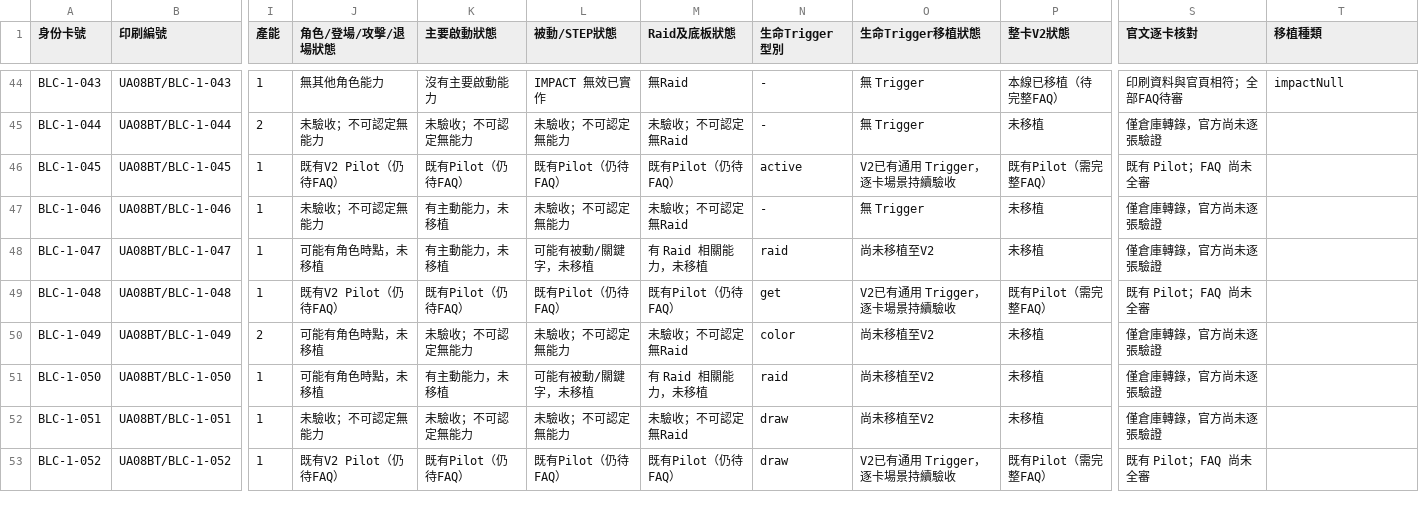
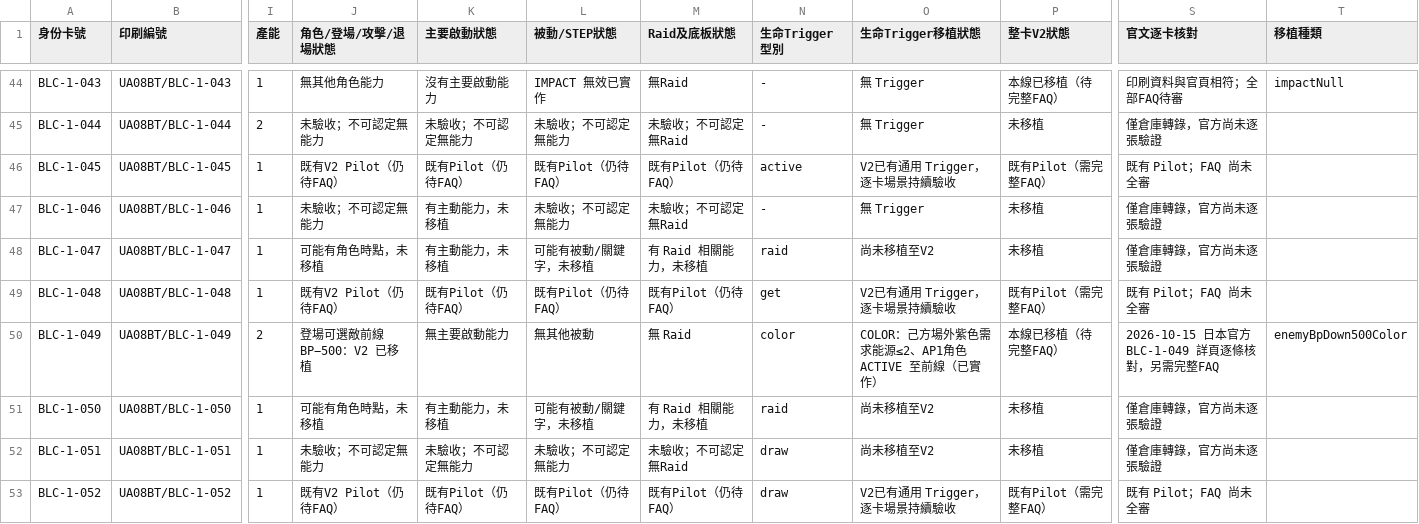
Before and after one commit to will00t-debug/Ua, a CSV file: docs/v2-handoff/B-bleach-inventory.csv, drawn as a sheet; only a part is shown, gaps mark what is left out; the diff names each change by its address in the sheet, - before the commit and + after, or states it on an @@ line.

Commit message:
docs(v2-bleach): track BLC-1-049 onPlay -500 BP and outside COLOR trigger as migrated

```diff
--- a/docs/v2-handoff/B-bleach-inventory.csv
+++ b/docs/v2-handoff/B-bleach-inventory.csv
-J50 (角色/登場/攻擊/退場狀態): 可能有角色時點，未移植
+J50 (角色/登場/攻擊/退場狀態): 登場可選敵前線BP−500：V2 已移植
-K50 (主要啟動狀態): 未驗收；不可認定無能力
+K50 (主要啟動狀態): 無主要啟動能力
-L50 (被動/STEP狀態): 未驗收；不可認定無能力
+L50 (被動/STEP狀態): 無其他被動
-M50 (Raid及底板狀態): 未驗收；不可認定無Raid
+M50 (Raid及底板狀態): 無 Raid
-O50 (生命Trigger移植狀態): 尚未移植至V2
+O50 (生命Trigger移植狀態): COLOR：己方場外紫色需求能源≤2、AP1角色 ACTIVE 至前線（已實作）
-P50 (整卡V2狀態): 未移植
+P50 (整卡V2狀態): 本線已移植（待完整FAQ）
-S50 (官文逐卡核對): 僅倉庫轉錄，官方尚未逐張驗證
+S50 (官文逐卡核對): 2026-10-15 日本官方 BLC-1-049 詳頁逐條核對，另需完整FAQ
-T50 (移植種類): (empty)
+T50 (移植種類): enemyBpDown500Color
```
